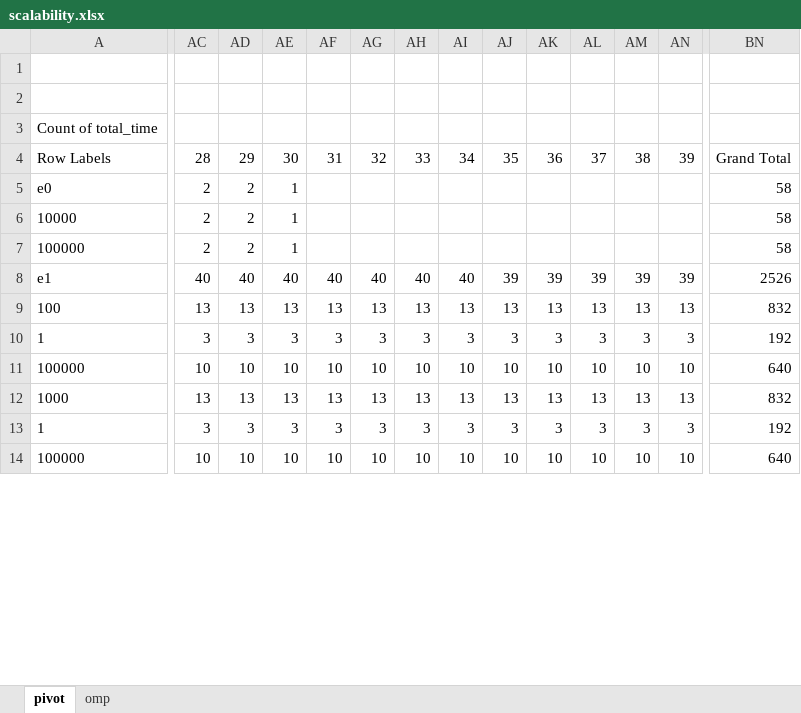
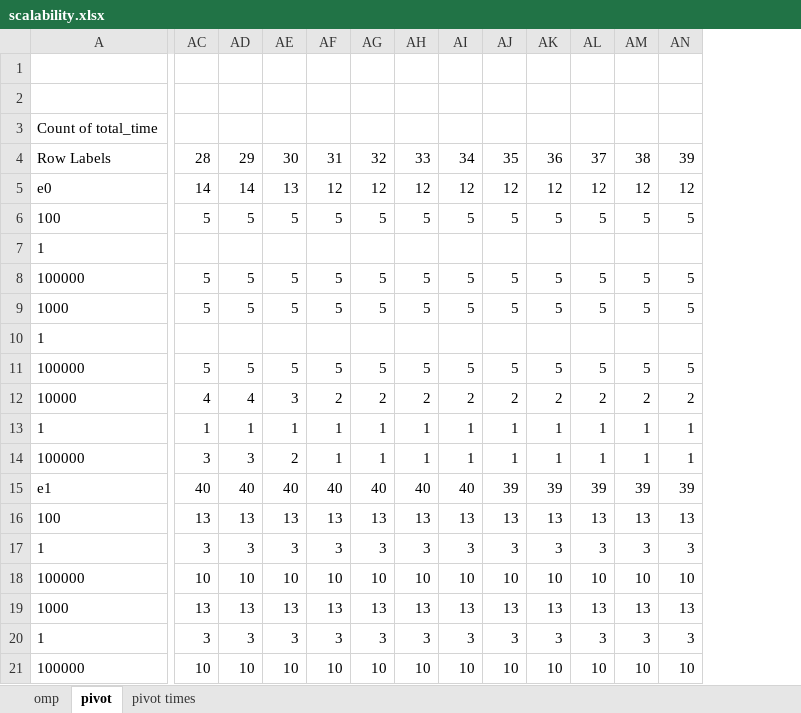
Before and after one commit to mikedepetris/Foundations_of_HPC_2022_final_project, an Excel workbook: scalability.xlsx, sheet pivot, drawn as a sheet; only a part is shown, gaps mark what is left out; values as stored, in another font and other column widths than the file's, no borders; removed rows and columns are numbered as before the commit, all else as after; rows hold the shown columns only; the diff covers the shown part only; the diff names each change by its address in the sheet, - before the commit and + after, or states it on an @@ line.

```diff
--- a/scalability.xlsx (sheet pivot)
+++ b/scalability.xlsx (sheet pivot)
+sheet tab: pivot times
@@ sheet tab order changed: omp | pivot | pivot times @@
-column BN, row 4: Grand Total; rows 7-14: 58 | 2526 | 832 | 192 | 640 | 832 | 192 | 640
-row 5: e0 | 2 | 2 | 1 |  |  |  |  |  |  |  |  |  | 58
-row 6: 10000 | 2 | 2 | 1 |  |  |  |  |  |  |  |  |  | 58
+row 5: e0 | 14 | 14 | 13 | 12 | 12 | 12 | 12 | 12 | 12 | 12 | 12 | 12
+row 6: 100 | 5 | 5 | 5 | 5 | 5 | 5 | 5 | 5 | 5 | 5 | 5 | 5
+row 7: 1
+row 8: 100000 | 5 | 5 | 5 | 5 | 5 | 5 | 5 | 5 | 5 | 5 | 5 | 5
+row 9: 1000 | 5 | 5 | 5 | 5 | 5 | 5 | 5 | 5 | 5 | 5 | 5 | 5
+row 10: 1
+row 11: 100000 | 5 | 5 | 5 | 5 | 5 | 5 | 5 | 5 | 5 | 5 | 5 | 5
+row 12: 10000 | 4 | 4 | 3 | 2 | 2 | 2 | 2 | 2 | 2 | 2 | 2 | 2
+row 13: 1 | 1 | 1 | 1 | 1 | 1 | 1 | 1 | 1 | 1 | 1 | 1 | 1
-AC14: 2
+AC14: 3
-AD14: 2
+AD14: 3
-AE14: 1
+AE14: 2
-AF14: (empty)
+AF14: 1
-AG14: (empty)
+AG14: 1
-AH14: (empty)
+AH14: 1
-AI14: (empty)
+AI14: 1
-AJ14: (empty)
+AJ14: 1
-AK14: (empty)
+AK14: 1
-AL14: (empty)
+AL14: 1
-AM14: (empty)
+AM14: 1
-AN14: (empty)
+AN14: 1
```
Also changed, not shown: 12 added rows, 2 removed rows and 202 edited cells elsewhere in this sheet, sheet omp, charts or pictures.
